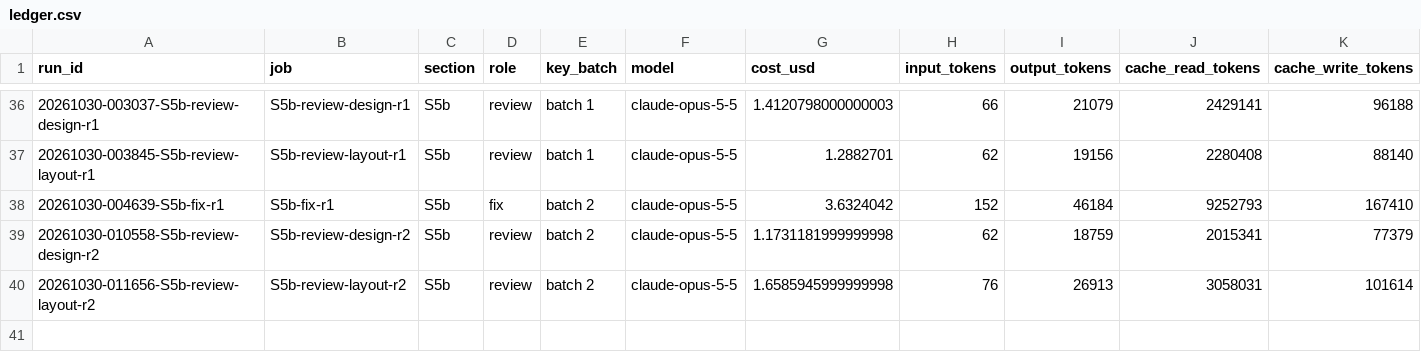
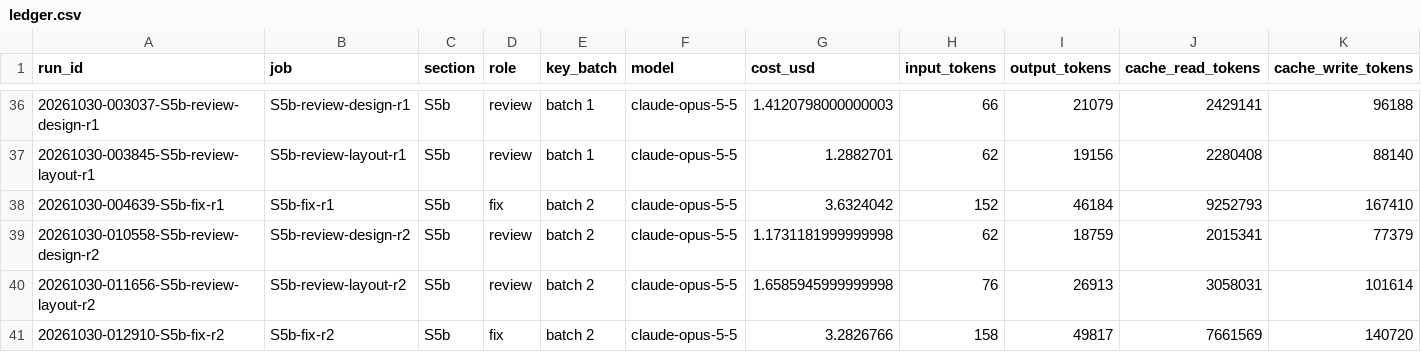
Before and after one commit to ChemE-as-Code/process-library, a CSV file: processes/ammonia-1/runs/ledger.csv, drawn as a sheet; only a part is shown, gaps mark what is left out; rows hold the shown columns only; the diff names each change by its address in the sheet, - before the commit and + after, or states it on an @@ line.

```diff
--- a/processes/ammonia-1/runs/ledger.csv
+++ b/processes/ammonia-1/runs/ledger.csv
+row 41: 20261030-012910-S5b-fix-r2 | S5b-fix-r2 | S5b | fix | batch 2 | claude-opus-5-5 | 3.2826766 | 158 | 49817 | 7661569 | 140720
```
Also changed, not shown: 1 other file.
